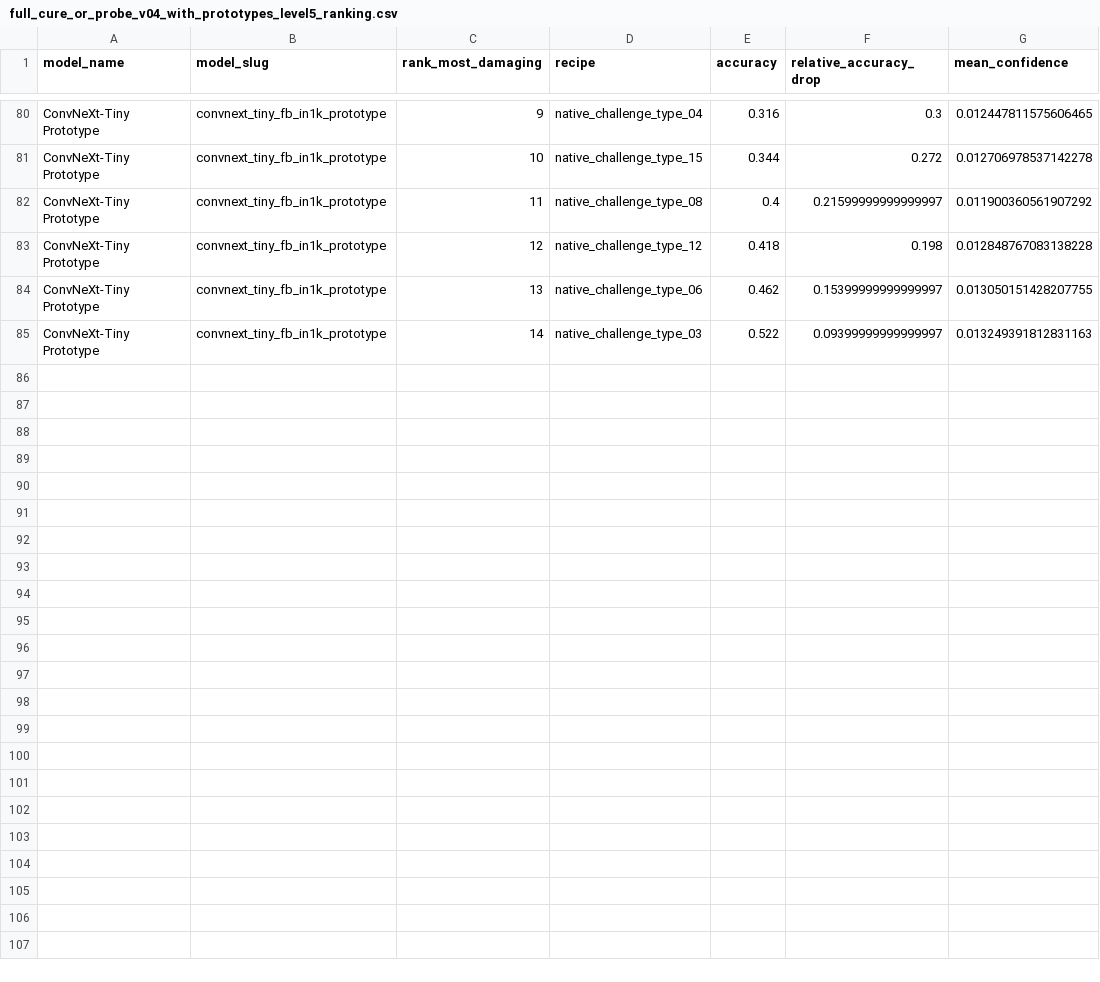
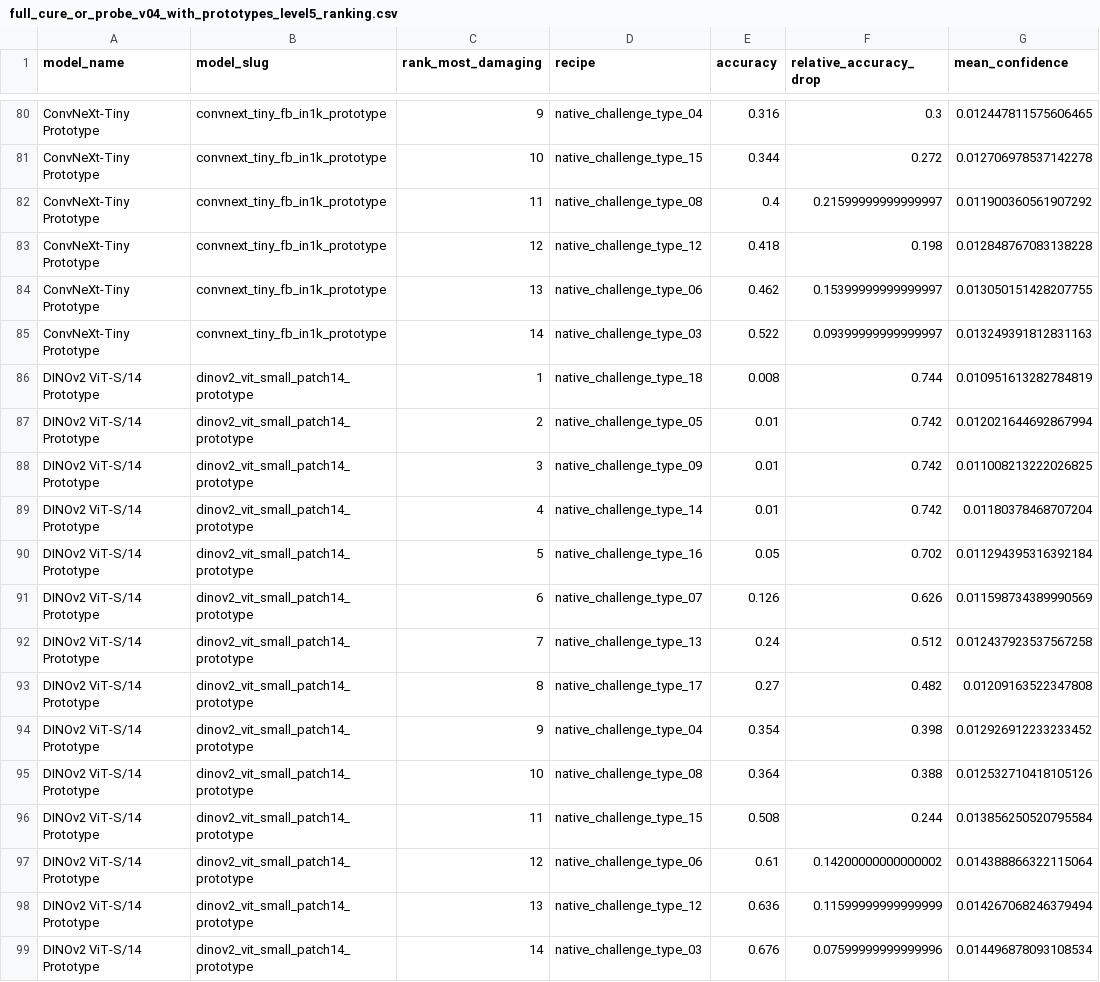
Before and after one commit to qu1nty9/Cure-or-plus-plus, a CSV file: results/full_cure_or_probe_v04_with_prototypes_level5_ranking.csv, drawn as a sheet; only a part is shown, gaps mark what is left out.

Commit message:
Add DINOv2 Full-CURE-OR prototype baseline

```diff
--- a/results/full_cure_or_probe_v04_with_prototypes_level5_ranking.csv
+++ b/results/full_cure_or_probe_v04_with_prototypes_level5_ranking.csv
@@ -85 +85,15 @@ ConvNeXt-Tiny Prototype,convnext_tiny_fb_in1k_prototype,13,native_challenge_type
 ConvNeXt-Tiny Prototype,convnext_tiny_fb_in1k_prototype,14,native_challenge_type_03,0.522,0.09399999999999997,0.013249391812831163
+DINOv2 ViT-S/14 Prototype,dinov2_vit_small_patch14_prototype,1,native_challenge_type_18,0.008,0.744,0.010951613282784819
+DINOv2 ViT-S/14 Prototype,dinov2_vit_small_patch14_prototype,2,native_challenge_type_05,0.01,0.742,0.012021644692867994
+DINOv2 ViT-S/14 Prototype,dinov2_vit_small_patch14_prototype,3,native_challenge_type_09,0.01,0.742,0.011008213222026825
+DINOv2 ViT-S/14 Prototype,dinov2_vit_small_patch14_prototype,4,native_challenge_type_14,0.01,0.742,0.01180378468707204
+DINOv2 ViT-S/14 Prototype,dinov2_vit_small_patch14_prototype,5,native_challenge_type_16,0.05,0.702,0.011294395316392184
+DINOv2 ViT-S/14 Prototype,dinov2_vit_small_patch14_prototype,6,native_challenge_type_07,0.126,0.626,0.011598734389990569
+DINOv2 ViT-S/14 Prototype,dinov2_vit_small_patch14_prototype,7,native_challenge_type_13,0.24,0.512,0.012437923537567258
+DINOv2 ViT-S/14 Prototype,dinov2_vit_small_patch14_prototype,8,native_challenge_type_17,0.27,0.482,0.01209163522347808
+DINOv2 ViT-S/14 Prototype,dinov2_vit_small_patch14_prototype,9,native_challenge_type_04,0.354,0.398,0.012926912233233452
+DINOv2 ViT-S/14 Prototype,dinov2_vit_small_patch14_prototype,10,native_challenge_type_08,0.364,0.388,0.012532710418105126
+DINOv2 ViT-S/14 Prototype,dinov2_vit_small_patch14_prototype,11,native_challenge_type_15,0.508,0.244,0.013856250520795584
+DINOv2 ViT-S/14 Prototype,dinov2_vit_small_patch14_prototype,12,native_challenge_type_06,0.61,0.14200000000000002,0.014388866322115064
+DINOv2 ViT-S/14 Prototype,dinov2_vit_small_patch14_prototype,13,native_challenge_type_12,0.636,0.11599999999999999,0.014267068246379494
+DINOv2 ViT-S/14 Prototype,dinov2_vit_small_patch14_prototype,14,native_challenge_type_03,0.676,0.07599999999999996,0.014496878093108534
```
Also changed, not shown: results/full_cure_or_grayscale_control_v04_with_prototypes_comparison.csv, 15 other files.
